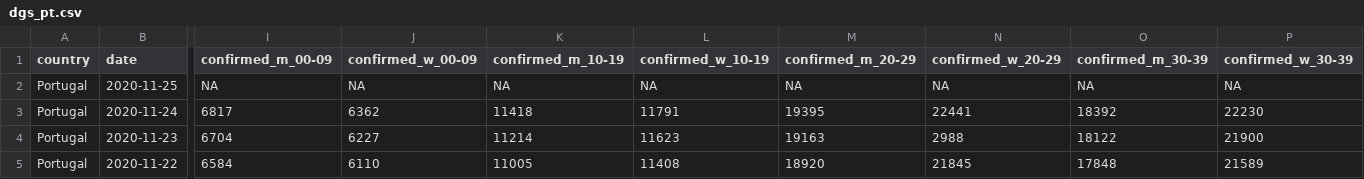
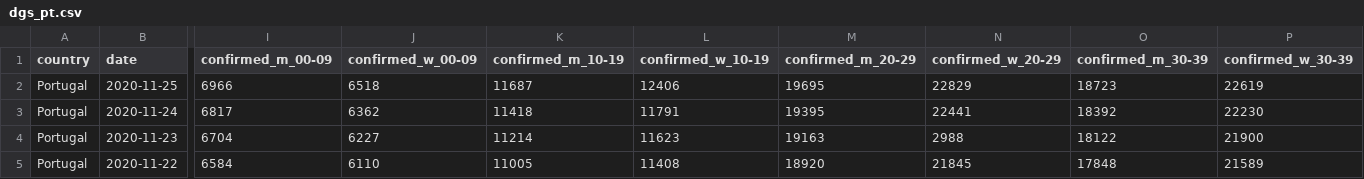
Before and after one commit to averissimo/covid19.pt.data, a CSV file: data/dgs_pt.csv, drawn as a sheet; only a part is shown, gaps mark what is left out; the diff covers the shown part only; the diff names each change by its address in the sheet, - before the commit and + after, or states it on an @@ line.

```diff
--- a/data/dgs_pt.csv
+++ b/data/dgs_pt.csv
-I2 (confirmed_m_00-09): NA
+I2 (confirmed_m_00-09): 6966
-J2 (confirmed_w_00-09): NA
+J2 (confirmed_w_00-09): 6518
-K2 (confirmed_m_10-19): NA
+K2 (confirmed_m_10-19): 11687
-L2 (confirmed_w_10-19): NA
+L2 (confirmed_w_10-19): 12406
-M2 (confirmed_m_20-29): NA
+M2 (confirmed_m_20-29): 19695
-N2 (confirmed_w_20-29): NA
+N2 (confirmed_w_20-29): 22829
-O2 (confirmed_m_30-39): NA
+O2 (confirmed_m_30-39): 18723
-P2 (confirmed_w_30-39): NA
+P2 (confirmed_w_30-39): 22619
```
Also changed, not shown: 28 edited cells elsewhere in this file, 1 other file.
